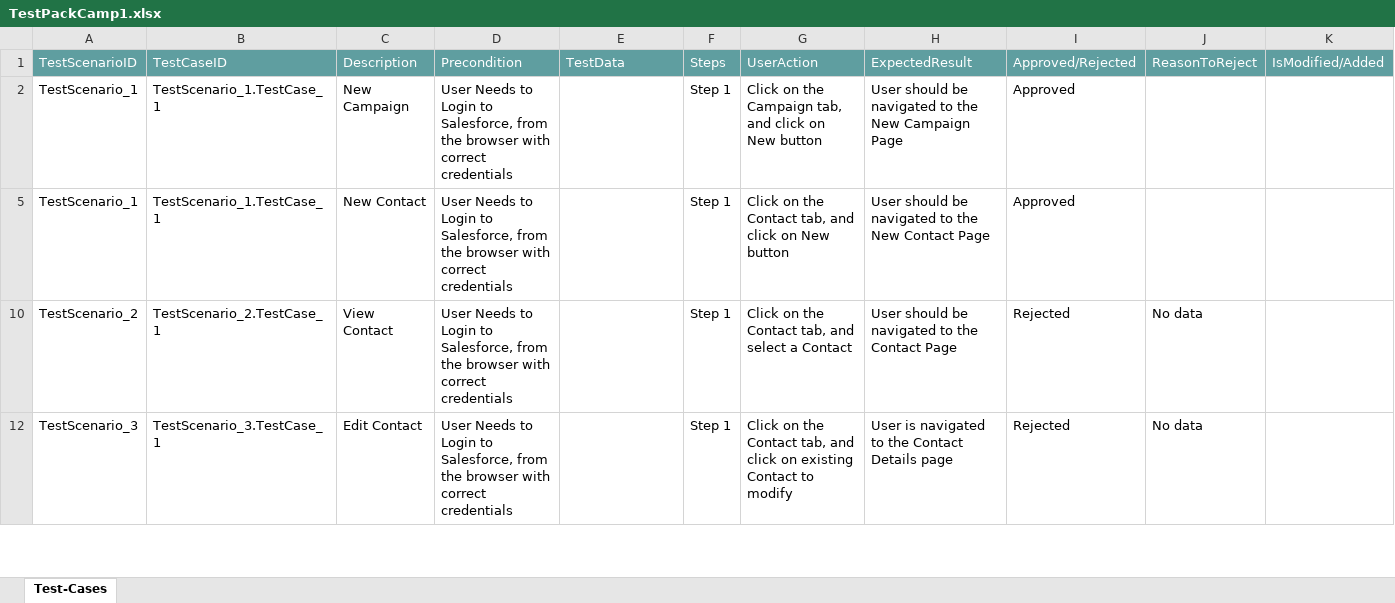
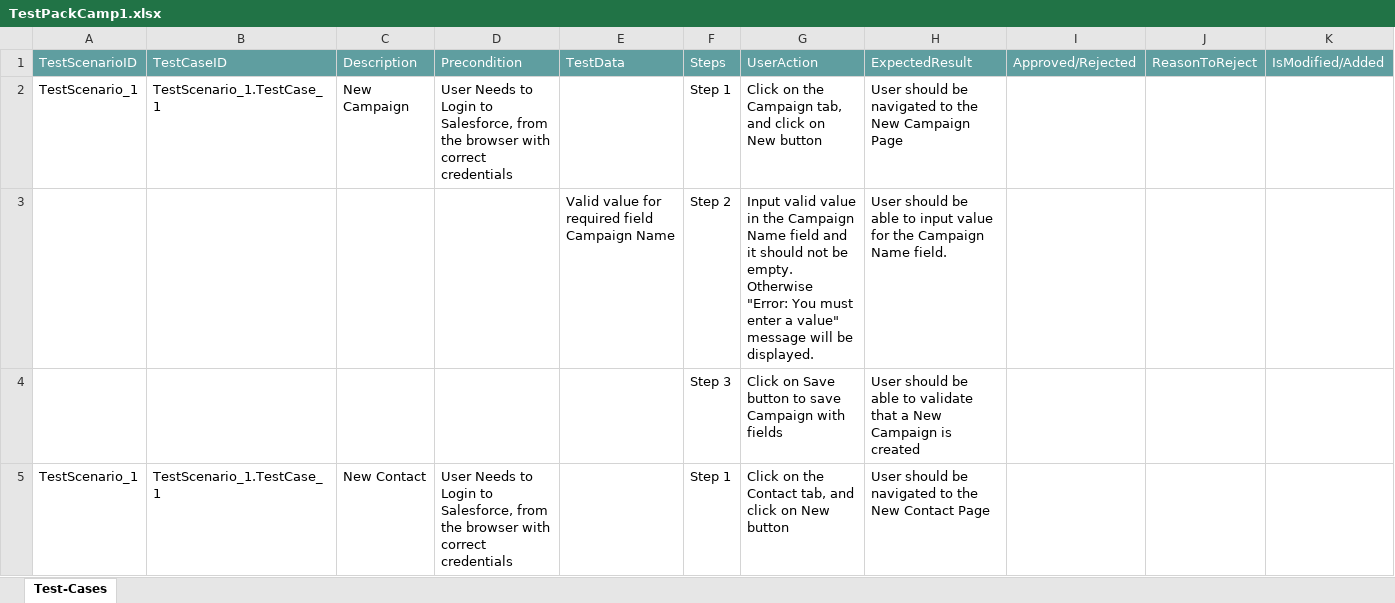
Before and after one commit to ShaikMohamedIrfan/IPtest1, an Excel workbook: TestPackCamp1.xlsx, sheet Test-Cases, drawn as a sheet; only a part is shown; values as stored, in another font and other column widths than the file's, no borders; table styles not drawn; removed rows and columns are numbered as before the commit, all else as after; the diff covers the shown part only; the diff names each change by its address in the sheet, - before the commit and + after, or states it on an @@ line.

Commit message:
Initial Commit for Verification of Test cases

```diff
--- a/TestPackCamp1.xlsx (sheet Test-Cases)
+++ b/TestPackCamp1.xlsx (sheet Test-Cases)
-I2: Approved
+I2: (empty)
@@ row 3 unhidden:  |  |  |  | Valid value for required field Campaign Name | Step 2 | Input valid value in the Campaign Name field and it should not be empty. Otherwise "Error: You must enter a value" message will be displayed. | User should be able to input value for the Campaign Name field. @@
@@ row 4 unhidden:  |  |  |  |  | Step 3 | Click on Save button to save Campaign with fields | User should be able to validate that a New Campaign is created @@
-I5: Approved
+I5: (empty)
-row 10: TestScenario_2 | TestScenario_2.TestCase_1 | View Contact | User Needs to Login to Salesforce, from the browser with correct credentials |  | Step 1 | Click on the Contact tab, and select a Contact | User should be navigated to the Contact Page | Rejected | No data
-row 12: TestScenario_3 | TestScenario_3.TestCase_1 | Edit Contact | User Needs to Login to Salesforce, from the browser with correct credentials |  | Step 1 | Click on the Contact tab, and click on existing Contact to modify | User is navigated to the Contact Details page | Rejected | No data
```
Also changed, not shown: 1 removed row and 4 hidden or unhidden rows elsewhere in this sheet, hidden cells.
